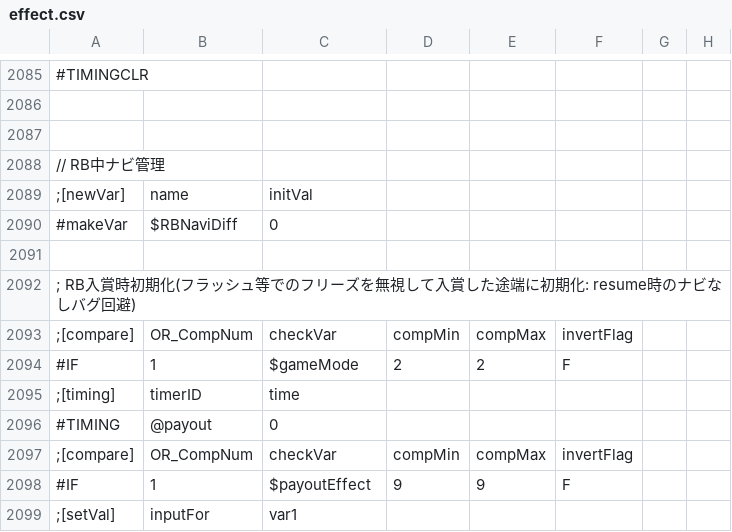
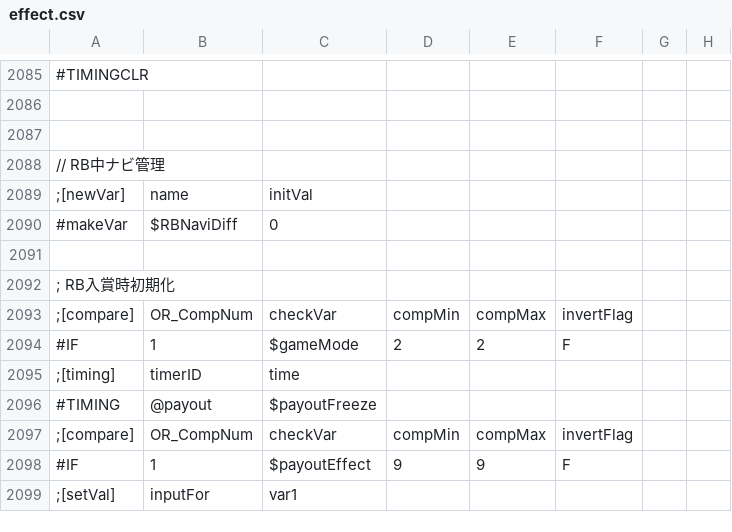
Before and after one commit to M1spark20/TriSpark_Slot_VC2019, a CSV file: TriSpark_Slot/data/csv/effect.csv, drawn as a sheet; only a part is shown, gaps mark what is left out; the diff names each change by its address in the sheet, - before the commit and + after, or states it on an @@ line.

```diff
--- a/TriSpark_Slot/data/csv/effect.csv
+++ b/TriSpark_Slot/data/csv/effect.csv
-A2092: ; RB入賞時初期化(フラッシュ等でのフリーズを無視して入賞した途端に初期化: resume時のナビなしバグ回避)
+A2092: ; RB入賞時初期化
-C2096: 0
+C2096: $payoutFreeze
```
Also changed, not shown: 1 other file.
